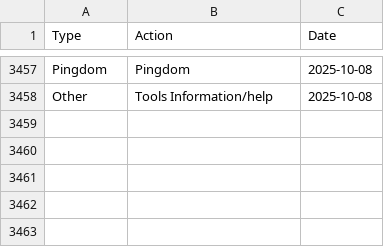
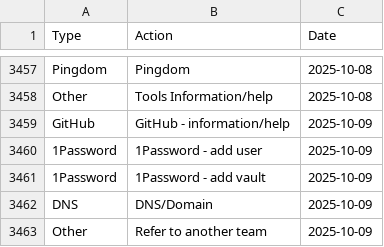
Before and after one commit to ministryofjustice/operations-engineering-kpi-dashboard, a CSV file: data/production/support_request_stats.csv, drawn as a sheet; only a part is shown, gaps mark what is left out; the diff names each change by its address in the sheet, - before the commit and + after, or states it on an @@ line.

Commit message:
Upload support request data

```diff
--- a/data/production/support_request_stats.csv
+++ b/data/production/support_request_stats.csv
+row 3459: GitHub | GitHub - information/help | 2025-10-09
+row 3460: 1Password | 1Password - add user | 2025-10-09
+row 3461: 1Password | 1Password - add vault | 2025-10-09
+row 3462: DNS | DNS/Domain | 2025-10-09
+row 3463: Other | Refer to another team | 2025-10-09
```
